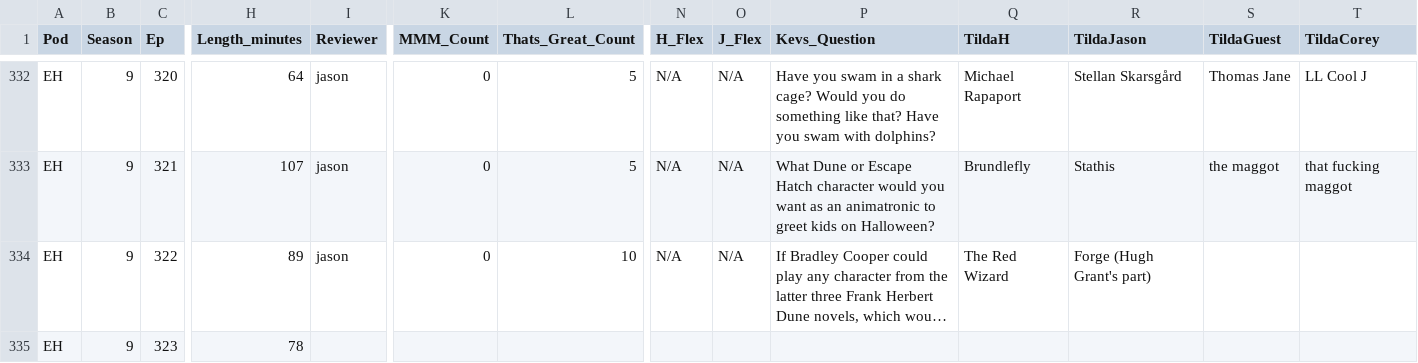
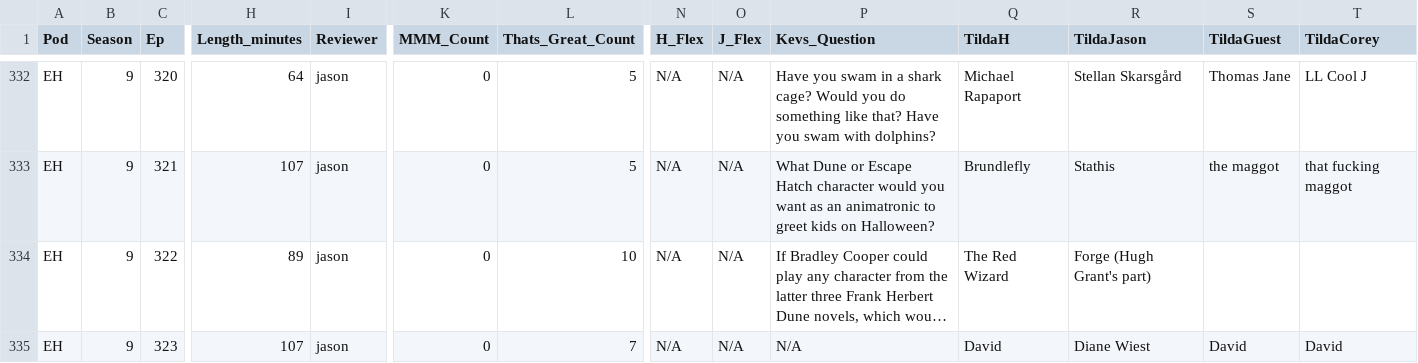
Before and after one commit to jbennygold/transcript-app, a CSV file: data/sheet-backup/pod-data-detail.formulas.csv, drawn as a sheet; only a part is shown, gaps mark what is left out; long unchanged cells end in …; the diff names each change by its address in the sheet, - before the commit and + after, or states it on an @@ line.

```diff
--- a/data/sheet-backup/pod-data-detail.formulas.csv
+++ b/data/sheet-backup/pod-data-detail.formulas.csv
-H335 (Length_minutes): 78
+H335 (Length_minutes): 107
-I335 (Reviewer): (empty)
+I335 (Reviewer): jason
-K335 (MMM_Count): (empty)
+K335 (MMM_Count): 0
-L335 (Thats_Great_Count): (empty)
+L335 (Thats_Great_Count): 7
-N335 (H_Flex): (empty)
+N335 (H_Flex): N/A
-O335 (J_Flex): (empty)
+O335 (J_Flex): N/A
-P335 (Kevs_Question): (empty)
+P335 (Kevs_Question): N/A
-Q335 (TildaH): (empty)
+Q335 (TildaH): David
-R335 (TildaJason): (empty)
+R335 (TildaJason): Diane Wiest
-S335 (TildaGuest): (empty)
+S335 (TildaGuest): David
-T335 (TildaCorey): (empty)
+T335 (TildaCorey): David
```
Also changed, not shown: data/sheet-backup/pod-data-detail.values.csv, data/sheet-backup/some-aggregation.values.csv, 2 other files.
